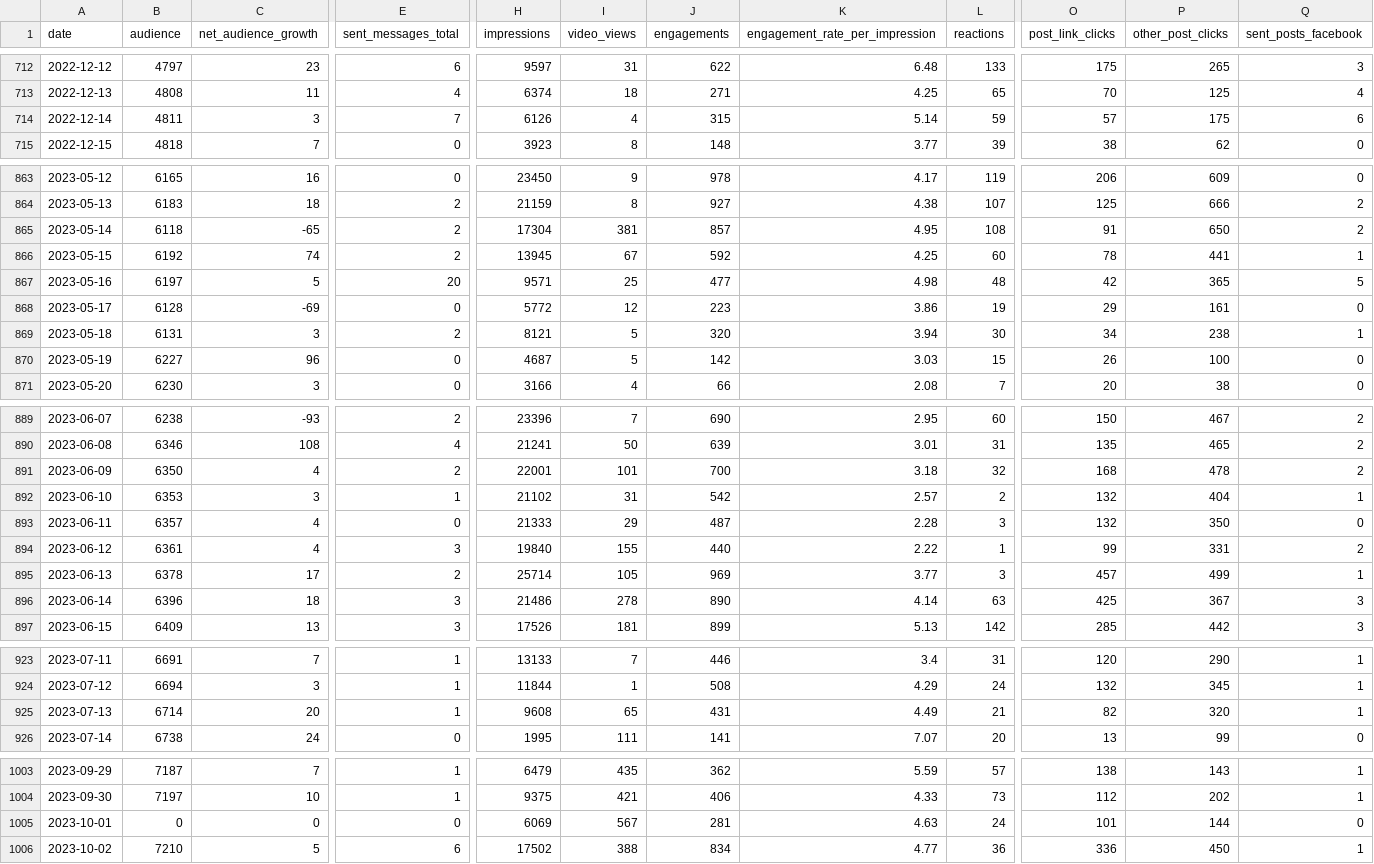
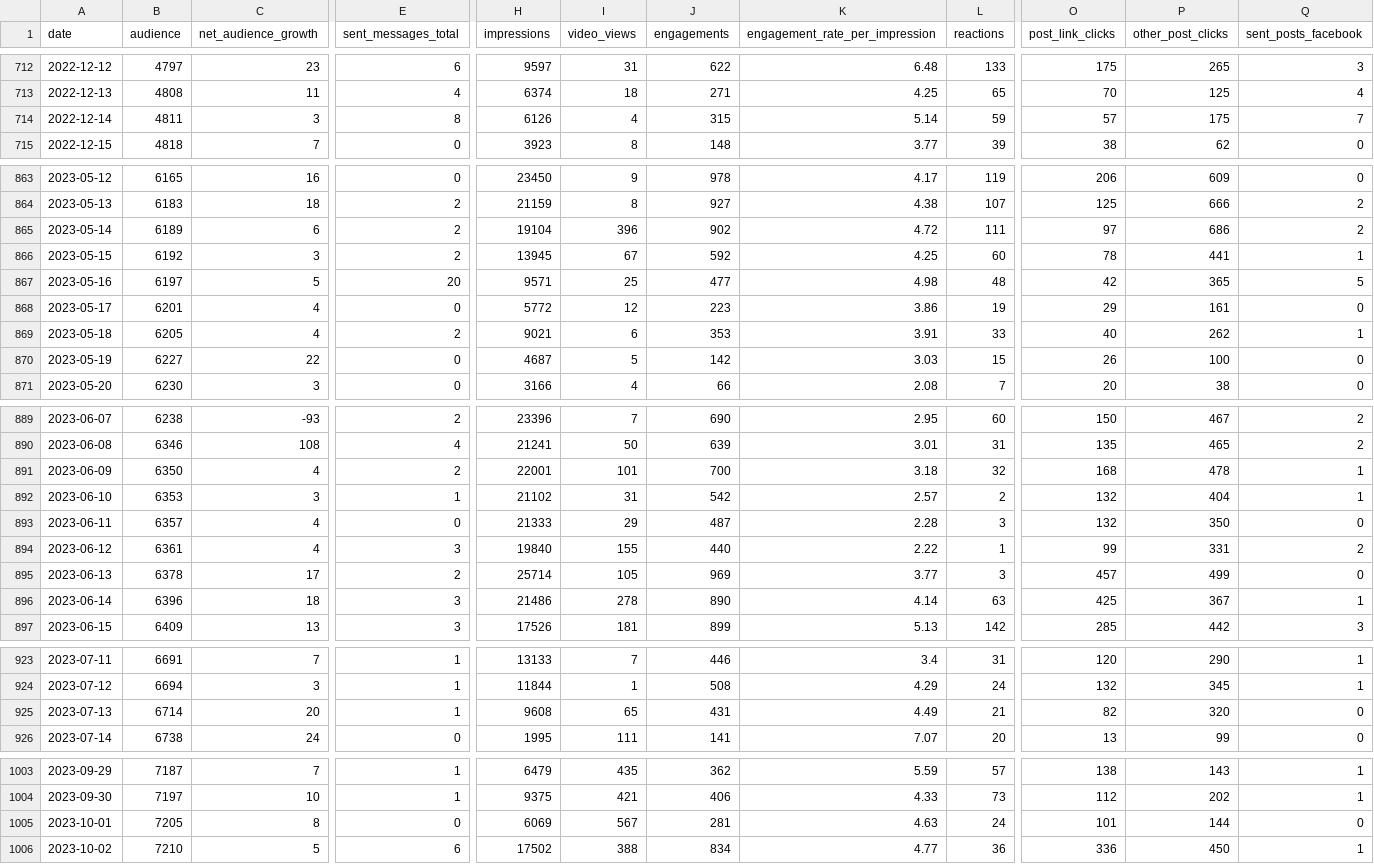
Before and after one commit to open-innovations/leeds-2023, a CSV file: data/metrics/social/facebook.csv, drawn as a sheet; only a part is shown, gaps mark what is left out; the diff covers the shown part only; the diff names each change by its address in the sheet, - before the commit and + after, or states it on an @@ line.

```diff
--- a/data/metrics/social/facebook.csv
+++ b/data/metrics/social/facebook.csv
-E714 (sent_messages_total): 7
+E714 (sent_messages_total): 8
-Q714 (sent_posts_facebook): 6
+Q714 (sent_posts_facebook): 7
-B865 (audience): 6118
+B865 (audience): 6189
-C865 (net_audience_growth): -65
+C865 (net_audience_growth): 6
-H865 (impressions): 17304
+H865 (impressions): 19104
-I865 (video_views): 381
+I865 (video_views): 396
-J865 (engagements): 857
+J865 (engagements): 902
-K865 (engagement_rate_per_impression): 4.95
+K865 (engagement_rate_per_impression): 4.72
-L865 (reactions): 108
+L865 (reactions): 111
-O865 (post_link_clicks): 91
+O865 (post_link_clicks): 97
-P865 (other_post_clicks): 650
+P865 (other_post_clicks): 686
-C866 (net_audience_growth): 74
+C866 (net_audience_growth): 3
-B868 (audience): 6128
+B868 (audience): 6201
-C868 (net_audience_growth): -69
+C868 (net_audience_growth): 4
-B869 (audience): 6131
+B869 (audience): 6205
-C869 (net_audience_growth): 3
+C869 (net_audience_growth): 4
-H869 (impressions): 8121
+H869 (impressions): 9021
-I869 (video_views): 5
+I869 (video_views): 6
-J869 (engagements): 320
+J869 (engagements): 353
-K869 (engagement_rate_per_impression): 3.94
+K869 (engagement_rate_per_impression): 3.91
-L869 (reactions): 30
+L869 (reactions): 33
-O869 (post_link_clicks): 34
+O869 (post_link_clicks): 40
-P869 (other_post_clicks): 238
+P869 (other_post_clicks): 262
-C870 (net_audience_growth): 96
+C870 (net_audience_growth): 22
-Q891 (sent_posts_facebook): 2
+Q891 (sent_posts_facebook): 1
-Q895 (sent_posts_facebook): 1
+Q895 (sent_posts_facebook): 0
-Q896 (sent_posts_facebook): 3
+Q896 (sent_posts_facebook): 1
-Q925 (sent_posts_facebook): 1
+Q925 (sent_posts_facebook): 0
-B1005 (audience): 0
+B1005 (audience): 7205
-C1005 (net_audience_growth): 0
+C1005 (net_audience_growth): 8
```
Also changed, not shown: 17 edited cells elsewhere in this file, data/metrics/social/instagram.csv, data/metrics/social/linkedin.csv, 17 other files.
